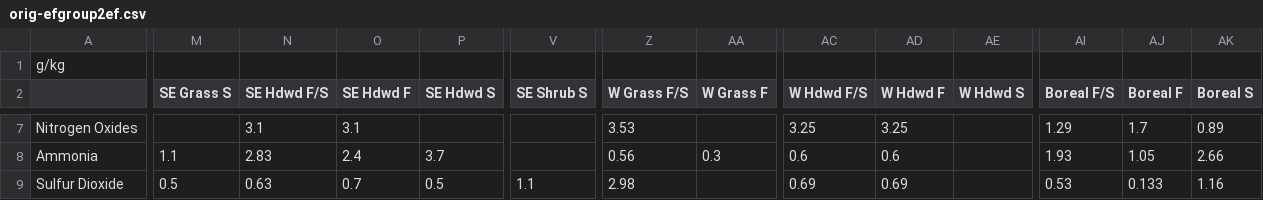
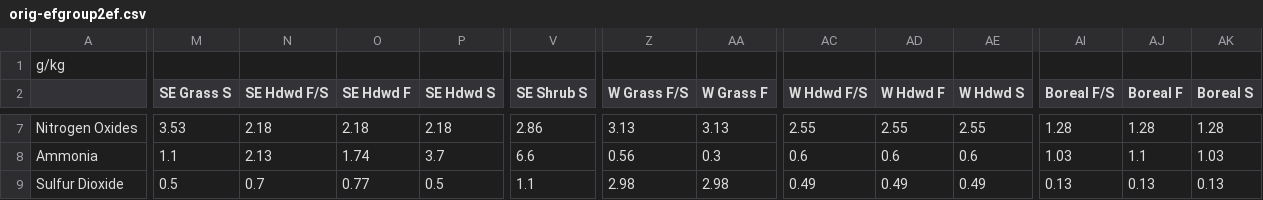
Before and after one commit to pnwairfire/eflookup, a CSV file: input-data/orig-efgroup2ef.csv, drawn as a sheet; only a part is shown, gaps mark what is left out; the diff covers the shown part only; the diff names each change by its address in the sheet, - before the commit and + after, or states it on an @@ line.

```diff
--- a/input-data/orig-efgroup2ef.csv
+++ b/input-data/orig-efgroup2ef.csv
-M7 (SE Grass S): (empty)
+M7 (SE Grass S): 3.53
-N7 (SE Hdwd F/S): 3.1
+N7 (SE Hdwd F/S): 2.18
-O7 (SE Hdwd F): 3.1
+O7 (SE Hdwd F): 2.18
-P7 (SE Hdwd S): (empty)
+P7 (SE Hdwd S): 2.18
-V7 (SE Shrub S): (empty)
+V7 (SE Shrub S): 2.86
-Z7 (W Grass F/S): 3.53
+Z7 (W Grass F/S): 3.13
-AA7 (W Grass F): (empty)
+AA7 (W Grass F): 3.13
-AC7 (W Hdwd F/S): 3.25
+AC7 (W Hdwd F/S): 2.55
-AD7 (W Hdwd F): 3.25
+AD7 (W Hdwd F): 2.55
-AE7 (W Hdwd S): (empty)
+AE7 (W Hdwd S): 2.55
-AI7 (Boreal F/S): 1.29
+AI7 (Boreal F/S): 1.28
-AJ7 (Boreal F): 1.7
+AJ7 (Boreal F): 1.28
-AK7 (Boreal S): 0.89
+AK7 (Boreal S): 1.28
-N8 (SE Hdwd F/S): 2.83
+N8 (SE Hdwd F/S): 2.13
-O8 (SE Hdwd F): 2.4
+O8 (SE Hdwd F): 1.74
-V8 (SE Shrub S): (empty)
+V8 (SE Shrub S): 6.6
-AE8 (W Hdwd S): (empty)
+AE8 (W Hdwd S): 0.6
-AI8 (Boreal F/S): 1.93
+AI8 (Boreal F/S): 1.03
-AJ8 (Boreal F): 1.05
+AJ8 (Boreal F): 1.1
-AK8 (Boreal S): 2.66
+AK8 (Boreal S): 1.03
-N9 (SE Hdwd F/S): 0.63
+N9 (SE Hdwd F/S): 0.7
-O9 (SE Hdwd F): 0.7
+O9 (SE Hdwd F): 0.77
-AA9 (W Grass F): (empty)
+AA9 (W Grass F): 2.98
-AC9 (W Hdwd F/S): 0.69
+AC9 (W Hdwd F/S): 0.49
-AD9 (W Hdwd F): 0.69
+AD9 (W Hdwd F): 0.49
-AE9 (W Hdwd S): (empty)
+AE9 (W Hdwd S): 0.49
-AI9 (Boreal F/S): 0.53
+AI9 (Boreal F/S): 0.13
-AJ9 (Boreal F): 0.133
+AJ9 (Boreal F): 0.13
-AK9 (Boreal S): 1.16
+AK9 (Boreal S): 0.13
```
Also changed, not shown: 73 edited cells elsewhere in this file.
